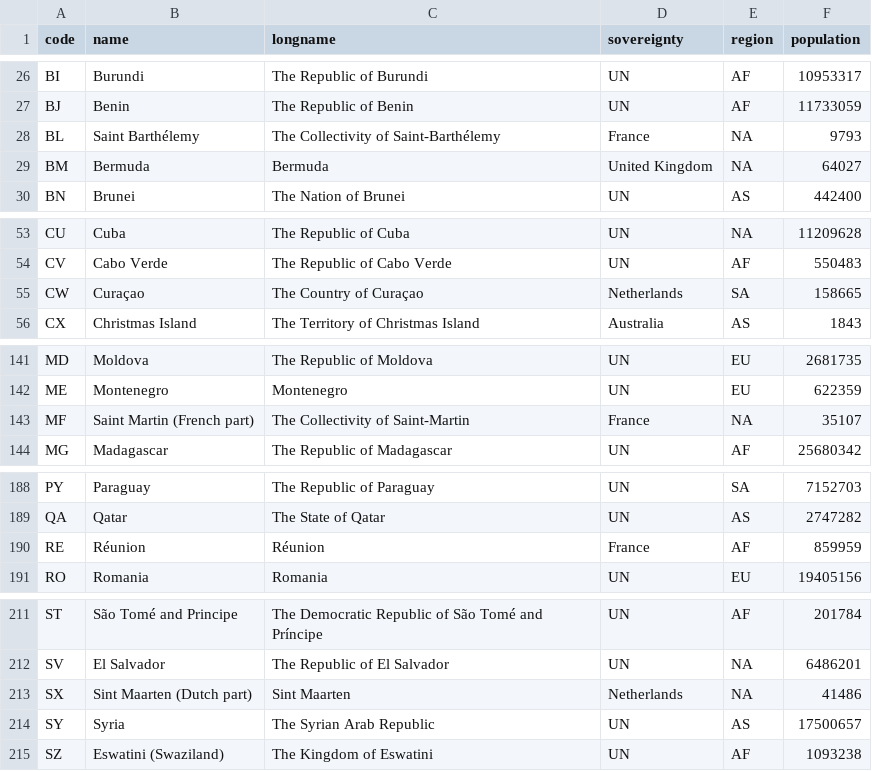
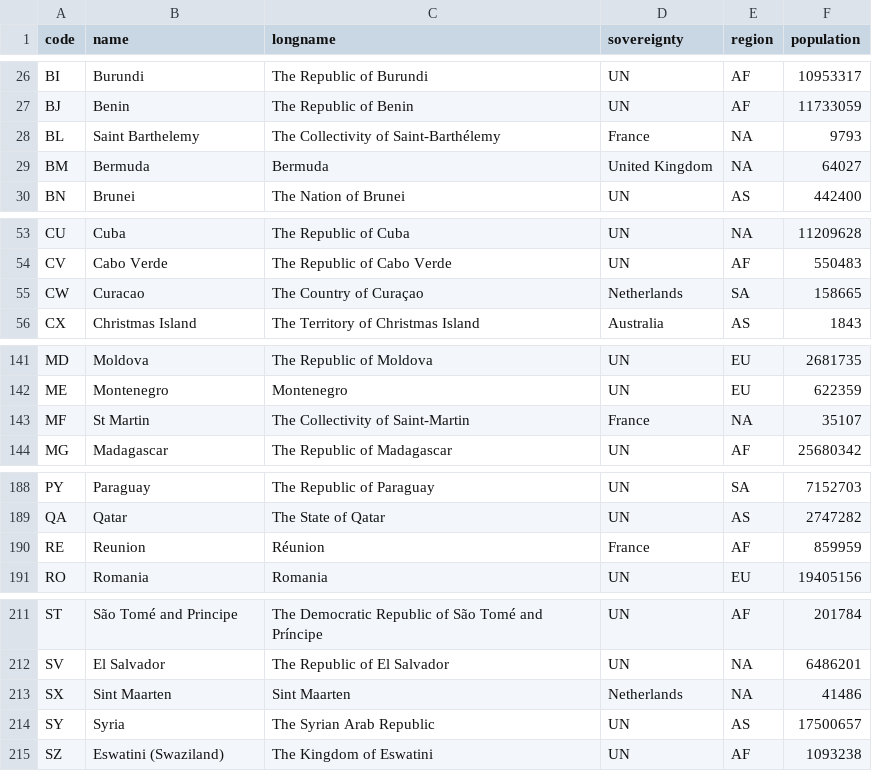
Before and after one commit to raphaellepuschitz/SVG-World-Map, a CSV file: src/countrydata.csv, drawn as a sheet; only a part is shown, gaps mark what is left out; the diff covers the shown part only.

Commit message:
V 0.1.2: Added Corona virus map demo, added provinces for some countries to countrydata.json, improved province sort, added update color to countries, added basic time controls, added flaticon font for control icons, minor changes

```diff
--- a/src/countrydata.csv
+++ b/src/countrydata.csv
@@ -27,3 +27,3 @@ BI;Burundi;The Republic of Burundi;UN;AF;10953317
 BJ;Benin;The Republic of Benin;UN;AF;11733059
-BL;Saint Barthélemy;The Collectivity of Saint-Barthélemy;France;NA;9793
+BL;Saint Barthelemy;The Collectivity of Saint-Barthélemy;France;NA;9793
 BM;Bermuda;Bermuda;United Kingdom;NA;64027
@@ -54,3 +54,3 @@ CU;Cuba;The Republic of Cuba;UN;NA;11209628
 CV;Cabo Verde;The Republic of Cabo Verde;UN;AF;550483
-CW;Curaçao;The Country of Curaçao;Netherlands;SA;158665
+CW;Curacao;The Country of Curaçao;Netherlands;SA;158665
 CX;Christmas Island;The Territory of Christmas Island;Australia;AS;1843
@@ -142,3 +142,3 @@ MD;Moldova;The Republic of Moldova;UN;EU;2681735
 ME;Montenegro;Montenegro;UN;EU;622359
-MF;Saint Martin (French part);The Collectivity of Saint-Martin;France;NA;35107
+MF;St Martin;The Collectivity of Saint-Martin;France;NA;35107
 MG;Madagascar;The Republic of Madagascar;UN;AF;25680342
@@ -189,3 +189,3 @@ PY;Paraguay;The Republic of Paraguay;UN;SA;7152703
 QA;Qatar;The State of Qatar;UN;AS;2747282
-RE;Réunion;Réunion;France;AF;859959
+RE;Reunion;Réunion;France;AF;859959
 RO;Romania;Romania;UN;EU;19405156
@@ -212,3 +212,3 @@ ST;São Tomé and Principe;The Democratic Republic of São Tomé and Príncipe;U
 SV;El Salvador;The Republic of El Salvador;UN;NA;6486201
-SX;Sint Maarten (Dutch part);Sint Maarten;Netherlands;NA;41486
+SX;Sint Maarten;Sint Maarten;Netherlands;NA;41486
 SY;Syria;The Syrian Arab Republic;UN;AS;17500657
```
Also changed, not shown: 1 edited cell elsewhere in this file, 16 other files.
